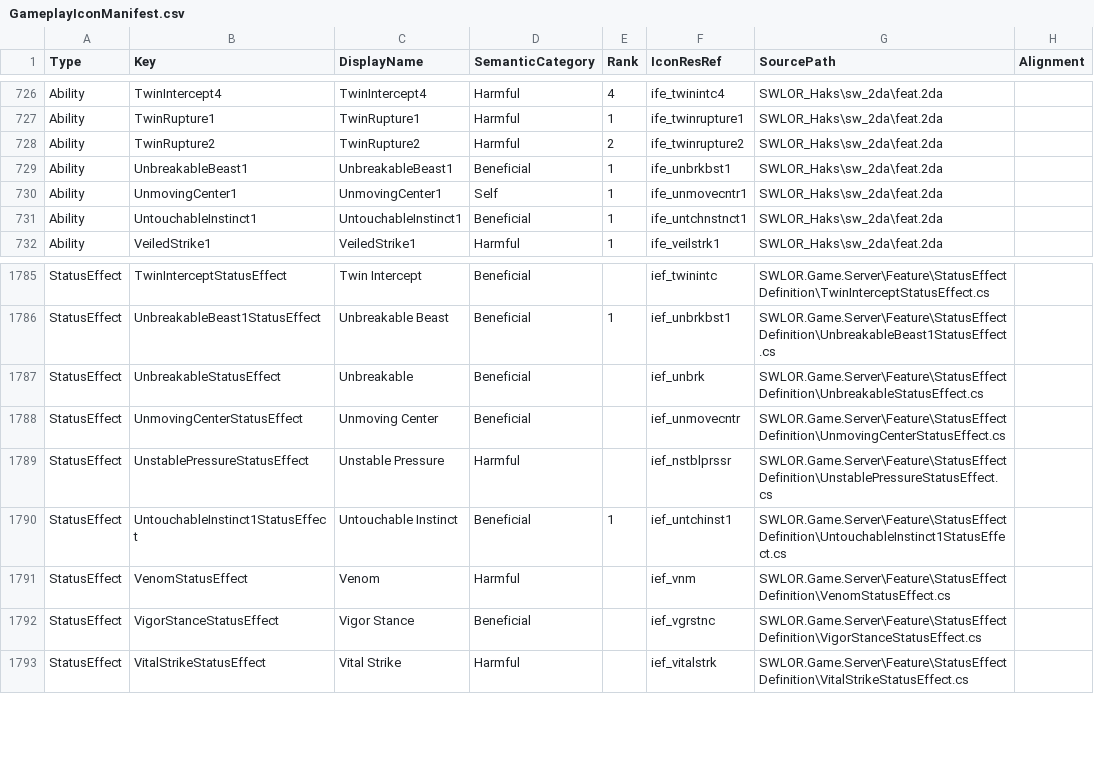
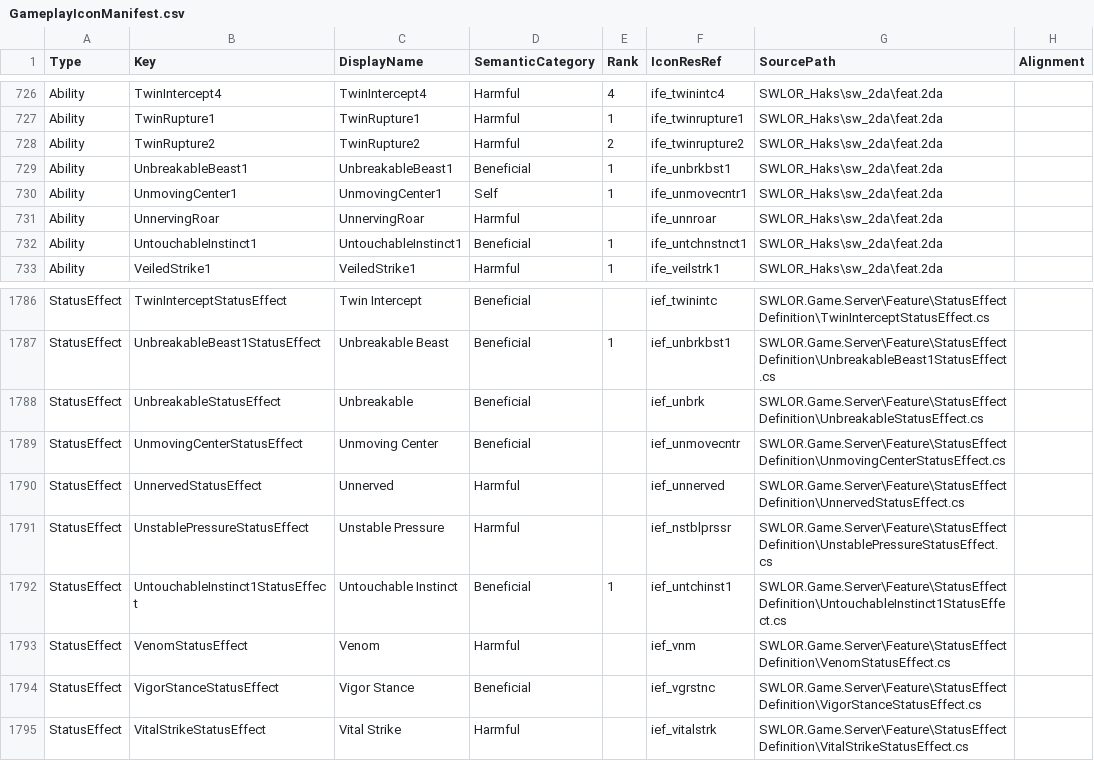
Before and after one commit to zunath/SWLOR_NWN, a CSV file: SWLOR.Game.Server/Readmes/GameplayIconManifest.csv, drawn as a sheet; only a part is shown, gaps mark what is left out; the diff names each change by its address in the sheet, - before the commit and + after, or states it on an @@ line.

```diff
--- a/SWLOR.Game.Server/Readmes/GameplayIconManifest.csv
+++ b/SWLOR.Game.Server/Readmes/GameplayIconManifest.csv
+row 731: Ability | UnnervingRoar | UnnervingRoar | Harmful |  | ife_unnroar | SWLOR_Haks\sw_2da\feat.2da
+row 1790: StatusEffect | UnnervedStatusEffect | Unnerved | Harmful |  | ief_unnerved | SWLOR.Game.Server\Feature\StatusEffectDefinition\UnnervedStatusEffect.cs
```
Also changed, not shown: 11 other files.
